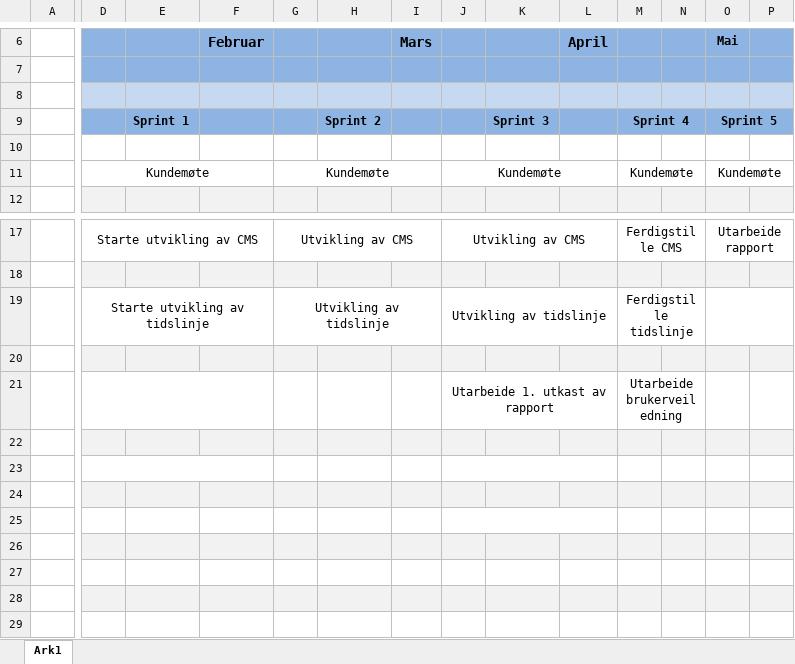
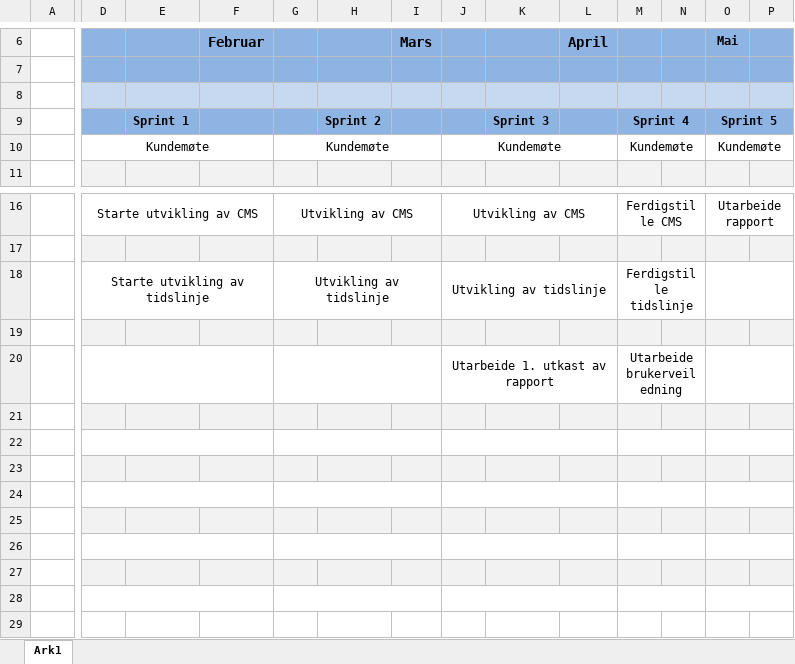
Before and after one commit to HovedprosjektAftenposten/docs, an Excel workbook: Vd3_Fremdriftsplan_v1_gr21.xlsx, sheet Ark1, drawn as a sheet; only a part is shown, gaps mark what is left out; values as stored, in another font and other column widths than the file's, no borders; removed rows and columns are numbered as before the commit, all else as after; rows hold the shown columns only; the diff names each change by its address in the sheet, - before the commit and + after, or states it on an @@ line.

Commit message:
Formatert celler

```diff
--- a/Vd3_Fremdriftsplan_v1_gr21.xlsx (sheet Ark1)
+++ b/Vd3_Fremdriftsplan_v1_gr21.xlsx (sheet Ark1)
-row 10: (empty)
+G20:I20 merged
+O20:P20 merged
+G22:I22 merged
+M22:N22 merged
+O22:P22 merged
+D24:F24 merged
+G24:I24 merged
+M24:N24 merged
+O24:P24 merged
+D26:F26 merged
+G26:I26 merged
+J26:L26 merged
+M26:N26 merged
+O26:P26 merged
+D28:F28 merged
+G28:I28 merged
+J28:L28 merged
+M28:N28 merged
+O28:P28 merged
```
